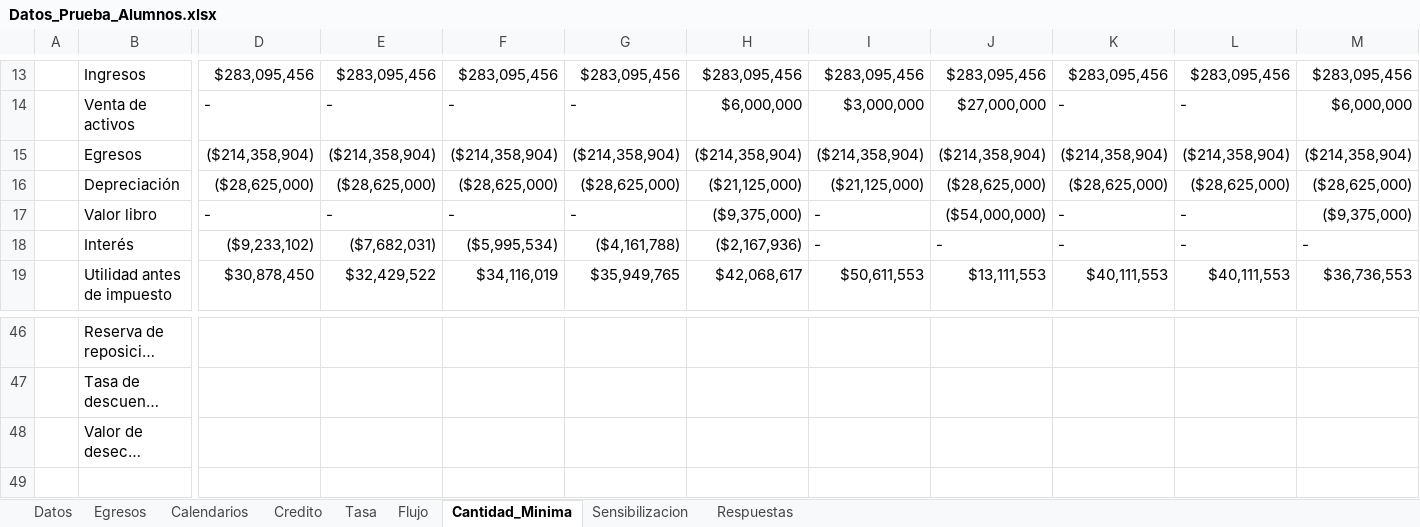
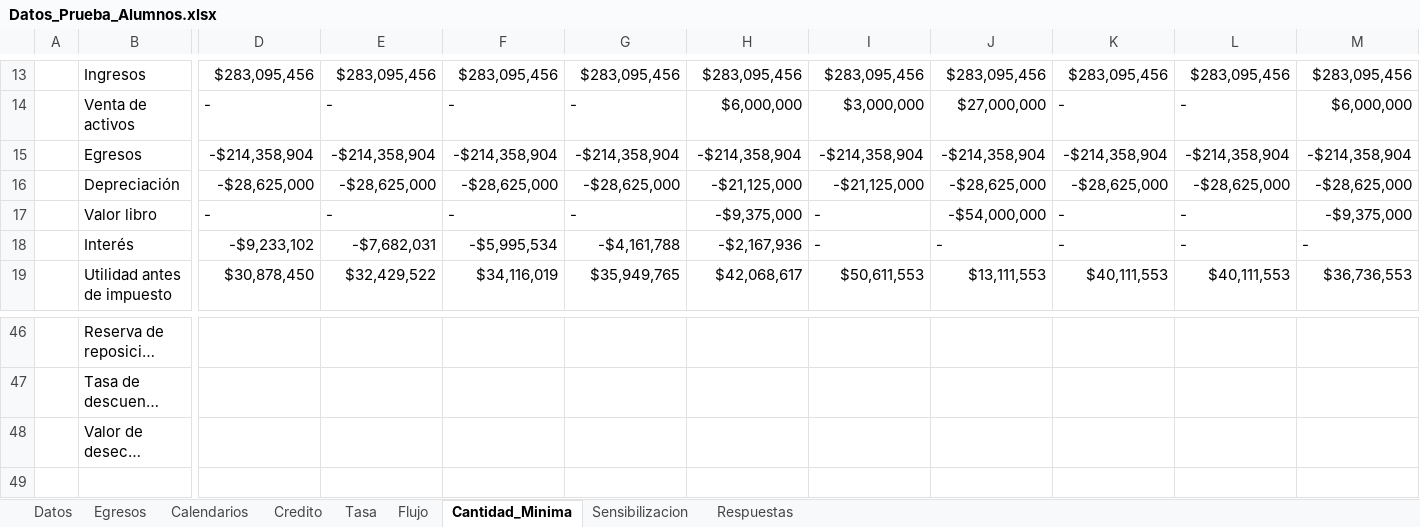
Before and after one commit to maruzs/prueba2Ingeco, an Excel workbook: Datos_Prueba_Alumnos.xlsx, sheet Cantidad_Minima, drawn as a sheet; only a part is shown, gaps mark what is left out; long unchanged cells end in …; values as stored, in another font and other column widths than the file's, no cell formats; the diff covers the shown part only; the diff names each change by its address in the sheet, - before the commit and + after, or states it on an @@ line.

Commit message:
calendario y cantidad minima listos

```diff
--- a/Datos_Prueba_Alumnos.xlsx (sheet Cantidad_Minima)
+++ b/Datos_Prueba_Alumnos.xlsx (sheet Cantidad_Minima)
-D15: ($214,358,904)
+D15: -$214,358,904
-E15: ($214,358,904)
+E15: -$214,358,904
-F15: ($214,358,904)
+F15: -$214,358,904
-G15: ($214,358,904)
+G15: -$214,358,904
-H15: ($214,358,904)
+H15: -$214,358,904
-I15: ($214,358,904)
+I15: -$214,358,904
-J15: ($214,358,904)
+J15: -$214,358,904
-K15: ($214,358,904)
+K15: -$214,358,904
-L15: ($214,358,904)
+L15: -$214,358,904
-M15: ($214,358,904)
+M15: -$214,358,904
-D16: ($28,625,000)
+D16: -$28,625,000
-E16: ($28,625,000)
+E16: -$28,625,000
-F16: ($28,625,000)
+F16: -$28,625,000
-G16: ($28,625,000)
+G16: -$28,625,000
-H16: ($21,125,000)
+H16: -$21,125,000
-I16: ($21,125,000)
+I16: -$21,125,000
-J16: ($28,625,000)
+J16: -$28,625,000
-K16: ($28,625,000)
+K16: -$28,625,000
-L16: ($28,625,000)
+L16: -$28,625,000
-M16: ($28,625,000)
+M16: -$28,625,000
-H17: ($9,375,000)
+H17: -$9,375,000
-J17: ($54,000,000)
+J17: -$54,000,000
-M17: ($9,375,000)
+M17: -$9,375,000
-D18: ($9,233,102)
+D18: -$9,233,102
-E18: ($7,682,031)
+E18: -$7,682,031
-F18: ($5,995,534)
+F18: -$5,995,534
-G18: ($4,161,788)
+G18: -$4,161,788
-H18: ($2,167,936)
+H18: -$2,167,936
```
Also changed, not shown: 45 edited cells elsewhere in this sheet, sheet Credito, sheet Calendarios, cell formats, 2 other files.
